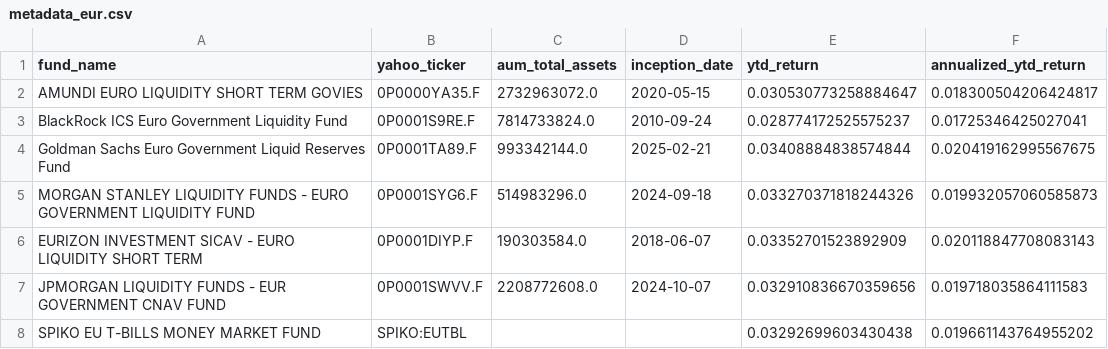
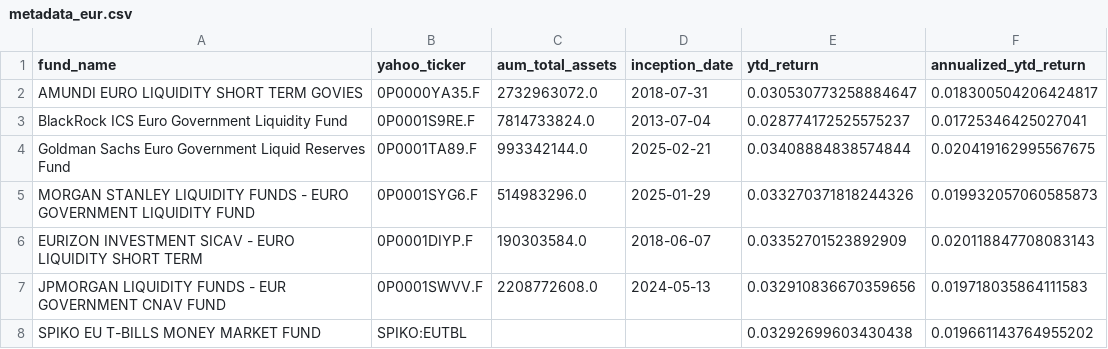
Before and after one commit to Walbrex31/daily-nav, a CSV file: metadata_eur.csv, drawn as a sheet.

```diff
--- a/metadata_eur.csv
+++ b/metadata_eur.csv
@@ -1,8 +1,8 @@
 fund_name,yahoo_ticker,aum_total_assets,inception_date,ytd_return,annualized_ytd_return
-AMUNDI EURO LIQUIDITY SHORT TERM GOVIES,0P0000YA35.F,2732963072.0,2020-05-15,0.030530773258884647,0.018300504206424817
-BlackRock ICS Euro Government Liquidity Fund,0P0001S9RE.F,7814733824.0,2010-09-24,0.028774172525575237,0.01725346425027041
+AMUNDI EURO LIQUIDITY SHORT TERM GOVIES,0P0000YA35.F,2732963072.0,2018-07-31,0.030530773258884647,0.018300504206424817
+BlackRock ICS Euro Government Liquidity Fund,0P0001S9RE.F,7814733824.0,2013-07-04,0.028774172525575237,0.01725346425027041
 Goldman Sachs Euro Government Liquid Reserves Fund,0P0001TA89.F,993342144.0,2025-02-21,0.03408884838574844,0.020419162995567675
-MORGAN STANLEY LIQUIDITY FUNDS - EURO GOVERNMENT LIQUIDITY FUND,0P0001SYG6.F,514983296.0,2024-09-18,0.033270371818244326,0.019932057060585873
+MORGAN STANLEY LIQUIDITY FUNDS - EURO GOVERNMENT LIQUIDITY FUND,0P0001SYG6.F,514983296.0,2025-01-29,0.033270371818244326,0.019932057060585873
 EURIZON INVESTMENT SICAV - EURO LIQUIDITY SHORT TERM,0P0001DIYP.F,190303584.0,2018-06-07,0.03352701523892909,0.020118847708083143
-JPMORGAN LIQUIDITY FUNDS - EUR GOVERNMENT CNAV FUND,0P0001SWVV.F,2208772608.0,2024-10-07,0.032910836670359656,0.019718035864111583
+JPMORGAN LIQUIDITY FUNDS - EUR GOVERNMENT CNAV FUND,0P0001SWVV.F,2208772608.0,2024-05-13,0.032910836670359656,0.019718035864111583
 SPIKO EU T-BILLS MONEY MARKET FUND,SPIKO:EUTBL,,,0.03292699603430438,0.019661143764955202
```
Also changed, not shown: metadata_usd.csv, 2 other files.
